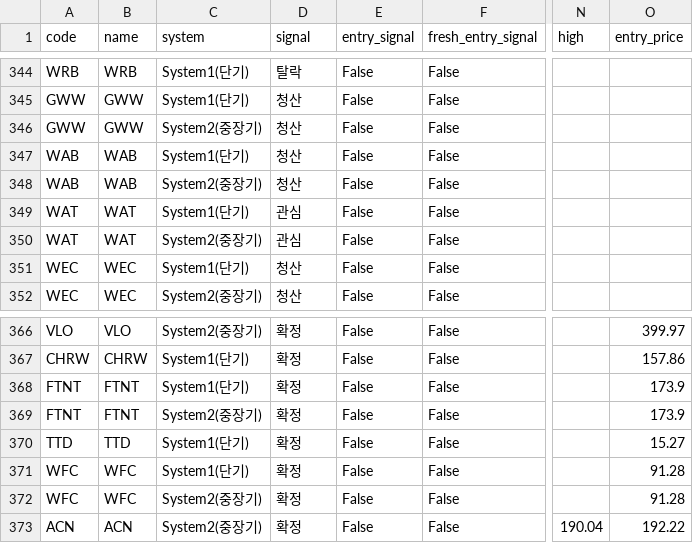
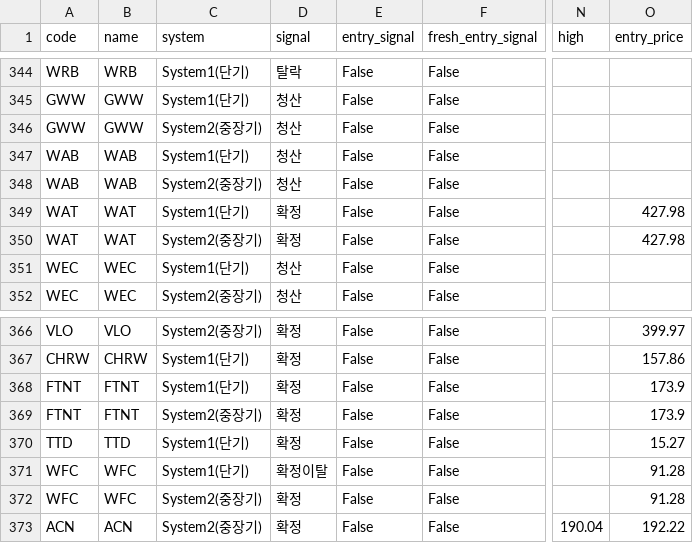
Before and after one commit to harmi6005/turtle-screener, a CSV file: data/turtle_us_result.csv, drawn as a sheet; only a part is shown, gaps mark what is left out; the diff names each change by its address in the sheet, - before the commit and + after, or states it on an @@ line.

```diff
--- a/data/turtle_us_result.csv
+++ b/data/turtle_us_result.csv
-D349:D350 (signal): 관심
+D349:D350 (signal): 확정
-O349:O350 (entry_price): (empty)
+O349:O350 (entry_price): 427.98
-D371 (signal): 확정
+D371 (signal): 확정이탈
```
Also changed, not shown: 1 other file.
